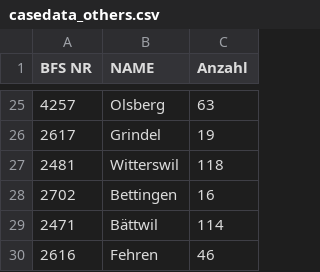
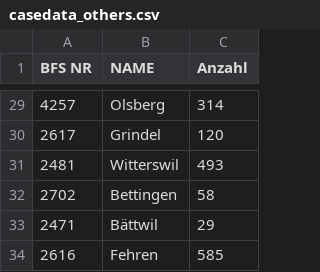
Before and after one commit to RadioSYS/municipalitiesHelpers, a CSV file: casedata_others.csv, drawn as a sheet; only a part is shown, gaps mark what is left out; the diff covers the shown part only.

```diff
--- a/casedata_others.csv
+++ b/casedata_others.csv
@@ -25,6 +29,6 @@ BFS NR;NAME;Anzahl
-4257;Olsberg;63
-2617;Grindel;19
-2481;Witterswil;118
-2702;Bettingen;16
-2471;Bättwil;114
-2616;Fehren;46
+4257;Olsberg;314
+2617;Grindel;120
+2481;Witterswil;493
+2702;Bettingen;58
+2471;Bättwil;29
+2616;Fehren;585
```
Also changed, not shown: 4 added rows and 23 edited cells elsewhere in this file, casedata.csv, 4 other files.
